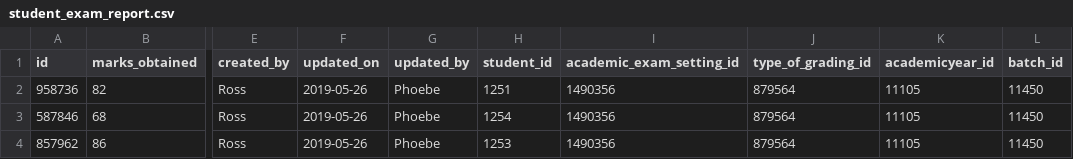
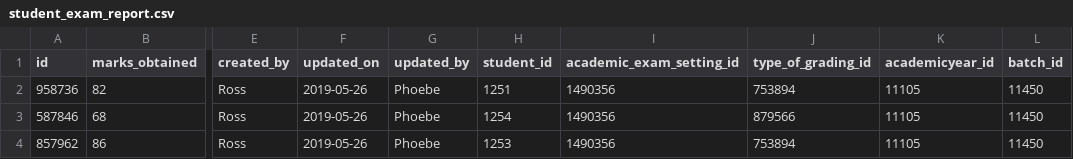
Before and after one commit to xformation/cms-backend, a CSV file: src/main/resources/config/liquibase/cms_test_data/student_exam_report.csv, drawn as a sheet; only a part is shown, gaps mark what is left out; the diff names each change by its address in the sheet, - before the commit and + after, or states it on an @@ line.

```diff
--- a/src/main/resources/config/liquibase/cms_test_data/student_exam_report.csv
+++ b/src/main/resources/config/liquibase/cms_test_data/student_exam_report.csv
-J2 (type_of_grading_id): 879564
+J2 (type_of_grading_id): 753894
-J3 (type_of_grading_id): 879564
+J3 (type_of_grading_id): 879566
-J4 (type_of_grading_id): 879564
+J4 (type_of_grading_id): 753894
```
Also changed, not shown: src/main/resources/config/liquibase/cms_test_data/academic_exam_setting.csv, 23 other files.
